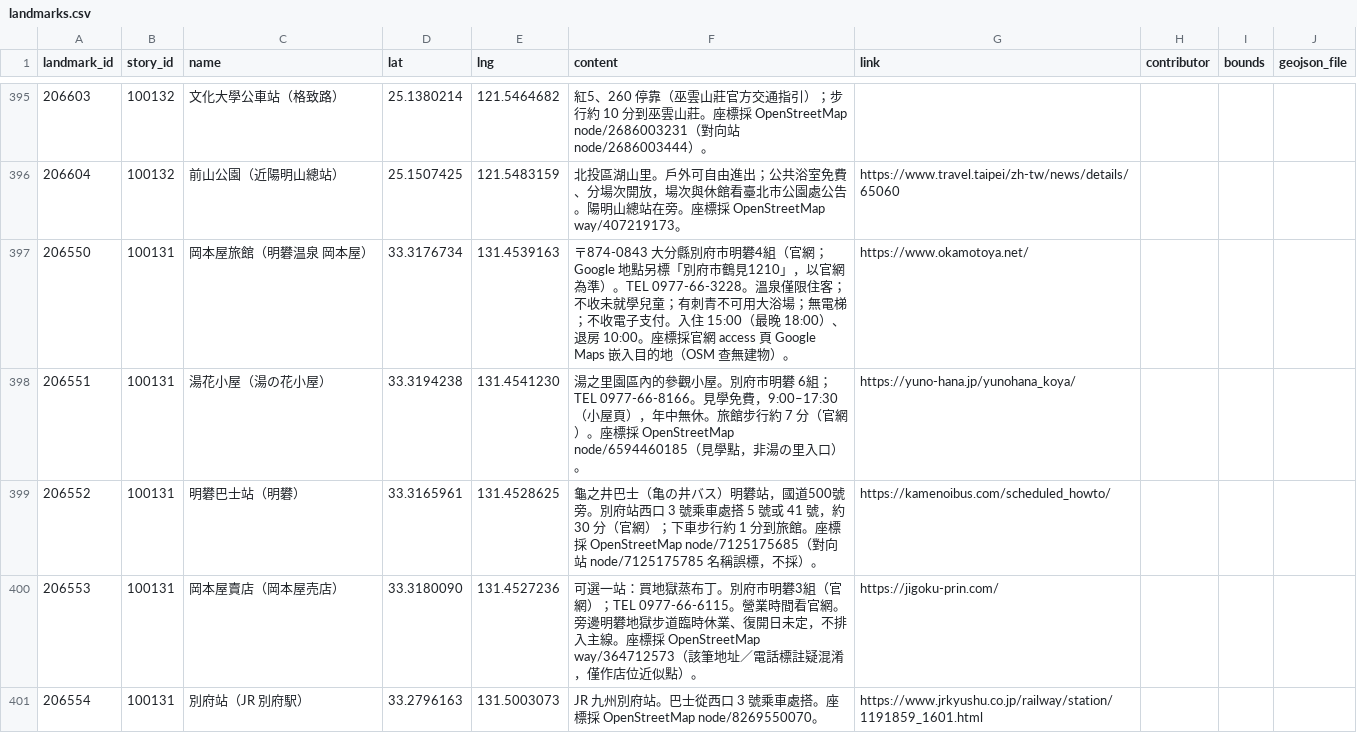
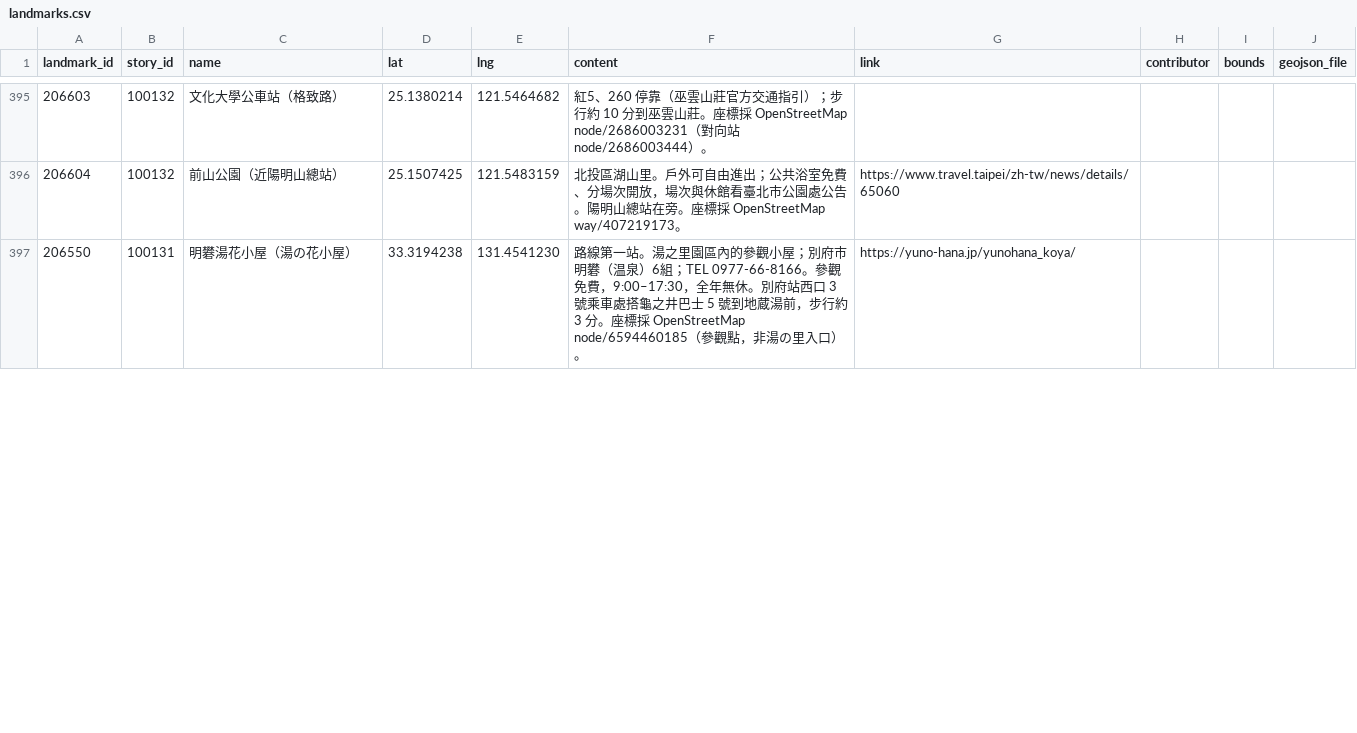
Before and after one commit to ioksengtan/Listmap_v0d3, a CSV file: data/landmarks.csv, drawn as a sheet; only a part is shown, gaps mark what is left out; removed rows and columns are numbered as before the commit, all else as after; the diff covers the shown part only; the diff names each change by its address in the sheet, - before the commit and + after, or states it on an @@ line.

```diff
--- a/data/landmarks.csv
+++ b/data/landmarks.csv
-row 397: 206550 | 100131 | 岡本屋旅館（明礬温泉 岡本屋） | 33.3176734 | 131.4539163 | 〒874-0843 大分縣別府市明礬4組（官網；Google 地點另標「別府市鶴見1210」，以官網為準）。TEL 0977-66-3228。溫泉僅限住客；不收未就學兒童；有刺青不可用大浴場；無電梯；不收電子支付。入住 15:00（最晚 18:00）、退房 10:00。座標採官網 access 頁 Google Maps 嵌入目的地（OSM 查無建物）。 | https://www.okamotoya.net/
@@ column A (landmark_id) renumbered in row 397 @@
-C397 (name): 湯花小屋（湯の花小屋）
+C397 (name): 明礬湯花小屋（湯の花小屋）
-F397 (content): 湯之里園區內的參觀小屋。別府市明礬 6組；TEL 0977-66-8166。見學免費，9:00–17:30（小屋頁），年中無休。旅館步行約 7 分（官網）。座標採 OpenStreetMap node/6594460185（見學點，非湯…
+F397 (content): 路線第一站。湯之里園區內的參觀小屋；別府市明礬（温泉）6組；TEL 0977-66-8166。參觀免費，9:00–17:30，全年無休。別府站西口 3 號乘車處搭龜之井巴士 5 號到地蔵湯前，步行約 3 分。座標採 OpenStreetMap node/6594460185（參觀點，非湯…
-row 399: 206552 | 100131 | 明礬巴士站（明礬） | 33.3165961 | 131.4528625 | 龜之井巴士（亀の井バス）明礬站，國道500號旁。別府站西口 3 號乘車處搭 5 號或 41 號，約 30 分（官網）；下車步行約 1 分到旅館。座標採 OpenStreetMap node/7125175685（對向站 node/7125175785 名稱誤標，不採）。 | https://kamenoibus.com/scheduled_howto/
-row 400: 206553 | 100131 | 岡本屋賣店（岡本屋売店） | 33.3180090 | 131.4527236 | 可選一站：買地獄蒸布丁。別府市明礬3組（官網）；TEL 0977-66-6115。營業時間看官網。旁邊明礬地獄步道臨時休業、復開日未定，不排入主線。座標採 OpenStreetMap way/364712573（該筆地址／電話標註疑混淆，僅作店位近似點）。 | https://jigoku-prin.com/
-row 401: 206554 | 100131 | 別府站（JR 別府駅） | 33.2796163 | 131.5003073 | JR 九州別府站。巴士從西口 3 號乘車處搭。座標採 OpenStreetMap node/8269550070。 | https://www.jrkyushu.co.jp/railway/station/1191859_1601.html
```
Also changed, not shown: 5 added rows elsewhere in this file, data/stories.csv, 13 other files.
